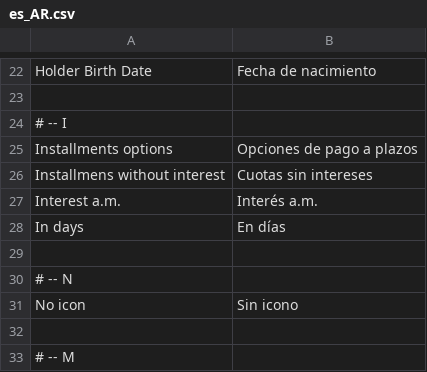
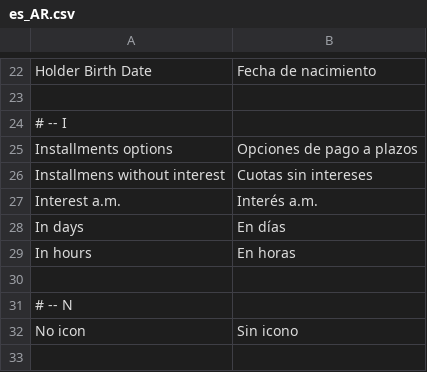
Before and after one commit to eloom/module-payment, a CSV file: src/module-payment/i18n/es_AR.csv, drawn as a sheet; only a part is shown, gaps mark what is left out; the shorter side is filled out with more unchanged rows; the diff names each change by its address in the sheet, - before the commit and + after, or states it on an @@ line.

```diff
--- a/src/module-payment/i18n/es_AR.csv
+++ b/src/module-payment/i18n/es_AR.csv
+row 29: In hours | En horas
```
Also changed, not shown: src/module-payment/i18n/es_CL.csv, src/module-payment/i18n/es_CO.csv, 24 other files.
